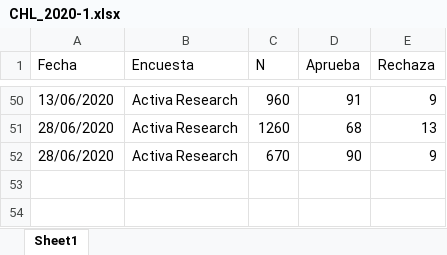
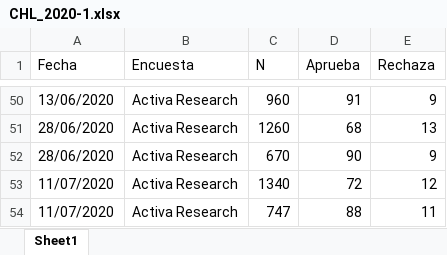
Before and after one commit to tresquintos/tresquintos.github.io, an Excel workbook: files/polls/CHL_2020-1.xlsx, sheet Sheet1, drawn as a sheet; only a part is shown, gaps mark what is left out; values as stored, in another font and other column widths than the file's, no borders; the diff names each change by its address in the sheet, - before the commit and + after, or states it on an @@ line.

```diff
--- a/files/polls/CHL_2020-1.xlsx (sheet Sheet1)
+++ b/files/polls/CHL_2020-1.xlsx (sheet Sheet1)
+row 53: 11/07/2020 | Activa Research | 1340 | 72 | 12
+row 54: 11/07/2020 | Activa Research | 747 | 88 | 11
```
Also changed, not shown: files/polls/CHL_2020-2.xlsx, 19 other files.
